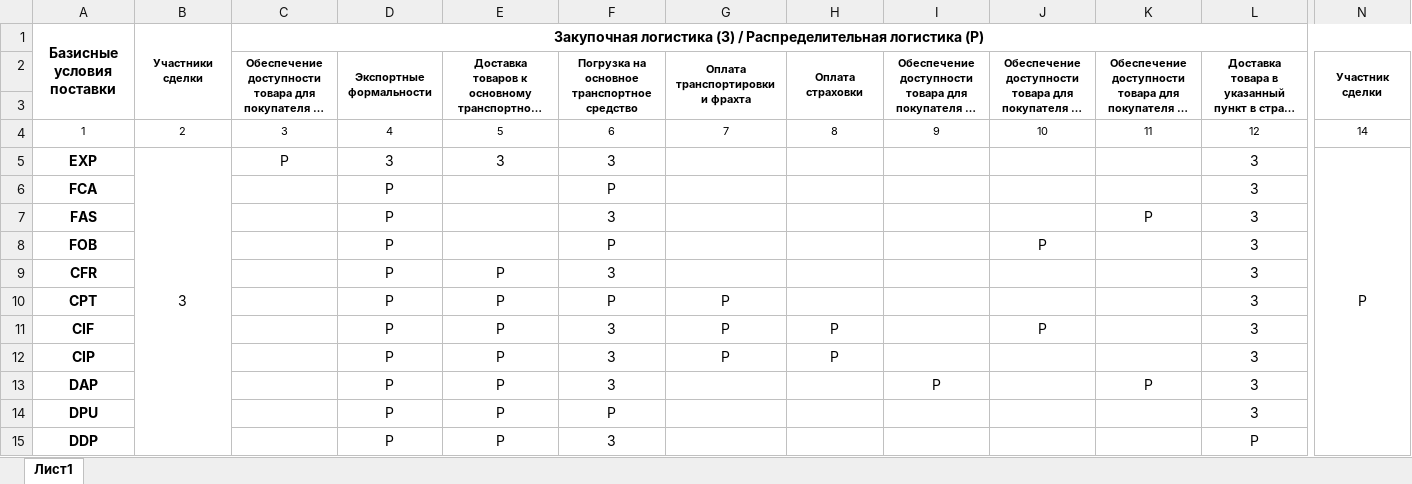
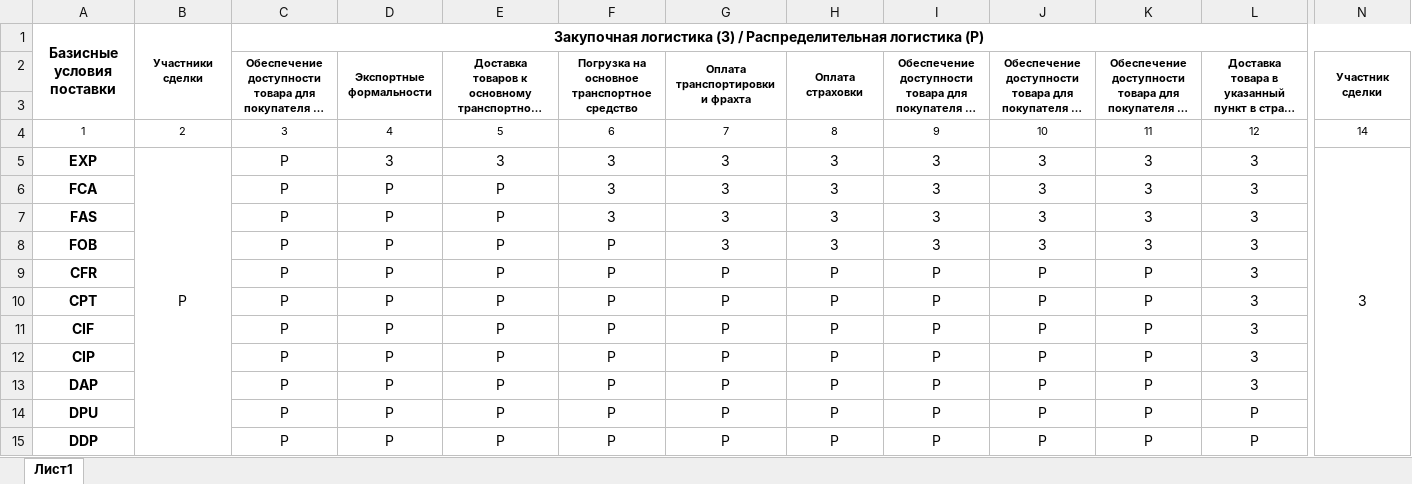
Before and after one commit to intredford/edu, an Excel workbook: Логистика/6. Базисные условия поставки.xlsx, sheet Лист1, drawn as a sheet; only a part is shown, gaps mark what is left out; long unchanged cells end in …; values as stored, in another font and other column widths than the file's, no borders; the diff names each change by its address in the sheet, - before the commit and + after, or states it on an @@ line.

```diff
--- a/Логистика/6. Базисные условия поставки.xlsx (sheet Лист1)
+++ b/Логистика/6. Базисные условия поставки.xlsx (sheet Лист1)
-B5: З
+B5: Р
-G5:G8: (empty)
+G5:G8: З
-H5:H8: (empty)
+H5:H8: З
-I5:I8: (empty)
+I5:I8: З
-J5:J7: (empty)
+J5:J7: З
-K5:K6: (empty)
+K5:K6: З
-N5: Р
+N5: З
-C6:C15: (empty)
+C6:C15: Р
-E6:E8: (empty)
+E6:E8: Р
-F6: Р
+F6: З
-K7: Р
+K7: З
-J8: Р
+J8: З
-K8: (empty)
+K8: З
-F9: З
+F9: Р
-G9: (empty)
+G9: Р
-H9:H10: (empty)
+H9:H10: Р
-I9:I12: (empty)
+I9:I12: Р
-J9:J10: (empty)
+J9:J10: Р
-K9:K12: (empty)
+K9:K12: Р
-F11:F13: З
+F11:F13: Р
-J12:J15: (empty)
+J12:J15: Р
-G13:G15: (empty)
+G13:G15: Р
-H13:H15: (empty)
+H13:H15: Р
-I14:I15: (empty)
+I14:I15: Р
-K14:K15: (empty)
+K14:K15: Р
-L14: З
+L14: Р
-F15: З
+F15: Р
```
Also changed, not shown: Логистика/Таблицы к 12.xlsx, 1 other file.
